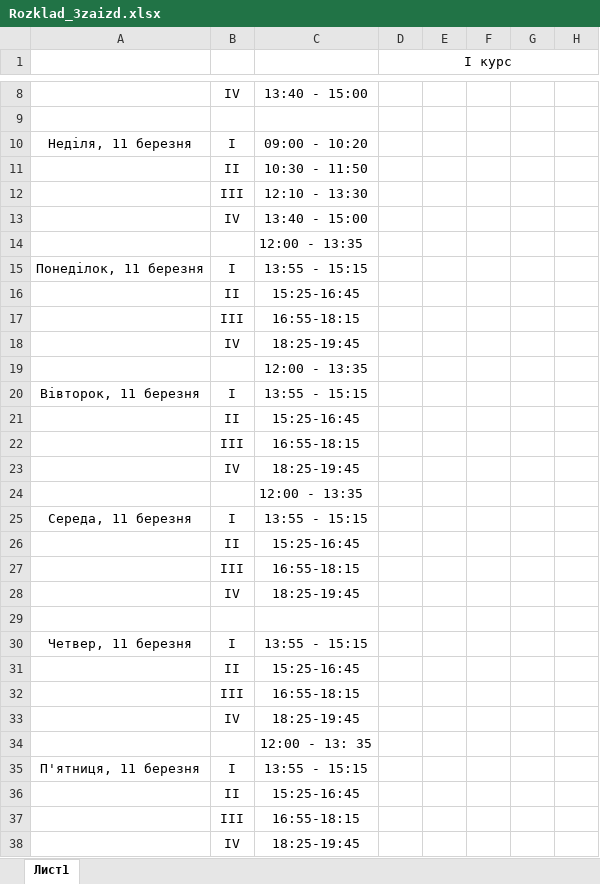
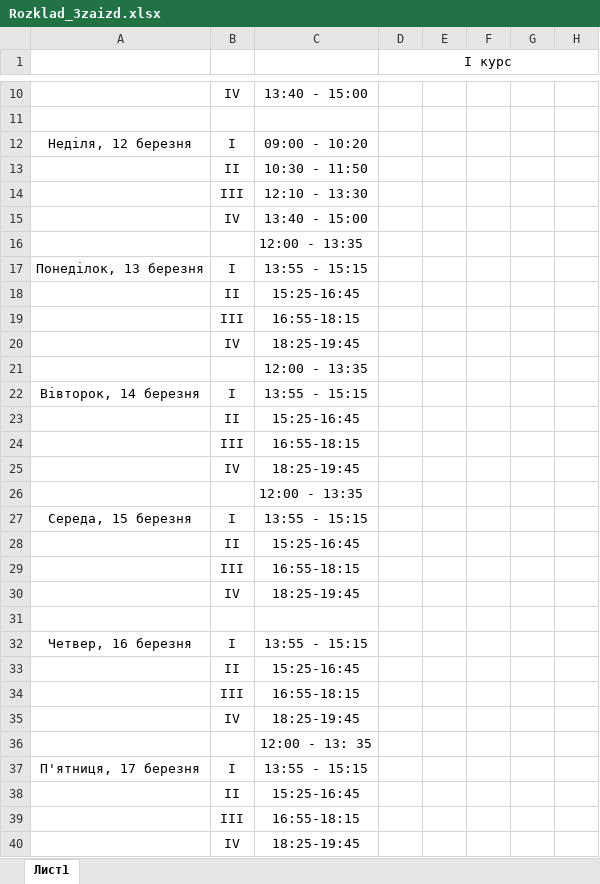
Before and after one commit to gram0001/rozklad, an Excel workbook: Rozklad_3zaizd.xlsx, sheet Лист1, drawn as a sheet; only a part is shown, gaps mark what is left out; values as stored, in another font and other column widths than the file's, no borders; addresses are those after the commit; the diff covers the shown part only; the diff names each change by its address in the sheet, - before the commit and + after, or states it on an @@ line.

```diff
--- a/Rozklad_3zaizd.xlsx (sheet Лист1)
+++ b/Rozklad_3zaizd.xlsx (sheet Лист1)
-A12: Неділя, 11 березня
+A12: Неділя, 12 березня
-A17: Понеділок, 11 березня
+A17: Понеділок, 13 березня
-A22: Вівторок, 11 березня
+A22: Вівторок, 14 березня
-A27: Середа, 11 березня
+A27: Середа, 15 березня
-A32: Четвер, 11 березня
+A32: Четвер, 16 березня
-A37: П'ятниця, 11 березня
+A37: П'ятниця, 17 березня
```
Also changed, not shown: 2 added rows and 2 edited cells elsewhere in this sheet.
